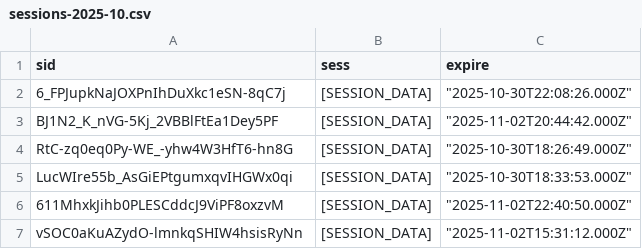
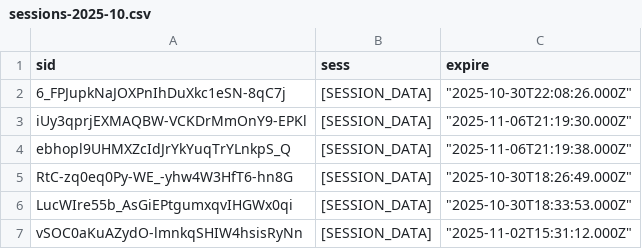
Before and after one commit to RobertoOliveiraBI/Timesheet_2, a CSV file: backups/sessions-2025-10.csv, drawn as a sheet.

```diff
--- a/backups/sessions-2025-10.csv
+++ b/backups/sessions-2025-10.csv
@@ -2,6 +2,6 @@
 "6_FPJupkNaJOXPnIhDuXkc1eSN-8qC7j","[SESSION_DATA]","""2025-10-30T22:08:26.000Z"""
-"BJ1N2_K_nVG-5Kj_2VBBlFtEa1Dey5PF","[SESSION_DATA]","""2025-11-02T20:44:42.000Z"""
+"iUy3qprjEXMAQBW-VCKDrMmOnY9-EPKl","[SESSION_DATA]","""2025-11-06T21:19:30.000Z"""
+"ebhopl9UHMXZcIdJrYkYuqTrYLnkpS_Q","[SESSION_DATA]","""2025-11-06T21:19:38.000Z"""
 "RtC-zq0eq0Py-WE_-yhw4W3HfT6-hn8G","[SESSION_DATA]","""2025-10-30T18:26:49.000Z"""
 "LucWIre55b_AsGiEPtgumxqvIHGWx0qi","[SESSION_DATA]","""2025-10-30T18:33:53.000Z"""
-"611MhxkJihb0PLESCddcJ9ViPF8oxzvM","[SESSION_DATA]","""2025-11-02T22:40:50.000Z"""
 "vSOC0aKuAZydO-lmnkqSHIW4hsisRyNn","[SESSION_DATA]","""2025-11-02T15:31:12.000Z"""
```
Also changed, not shown: backups/systemConfig-2025-10.csv, backups/timeEntries-2025-10.csv, 4 other files.
